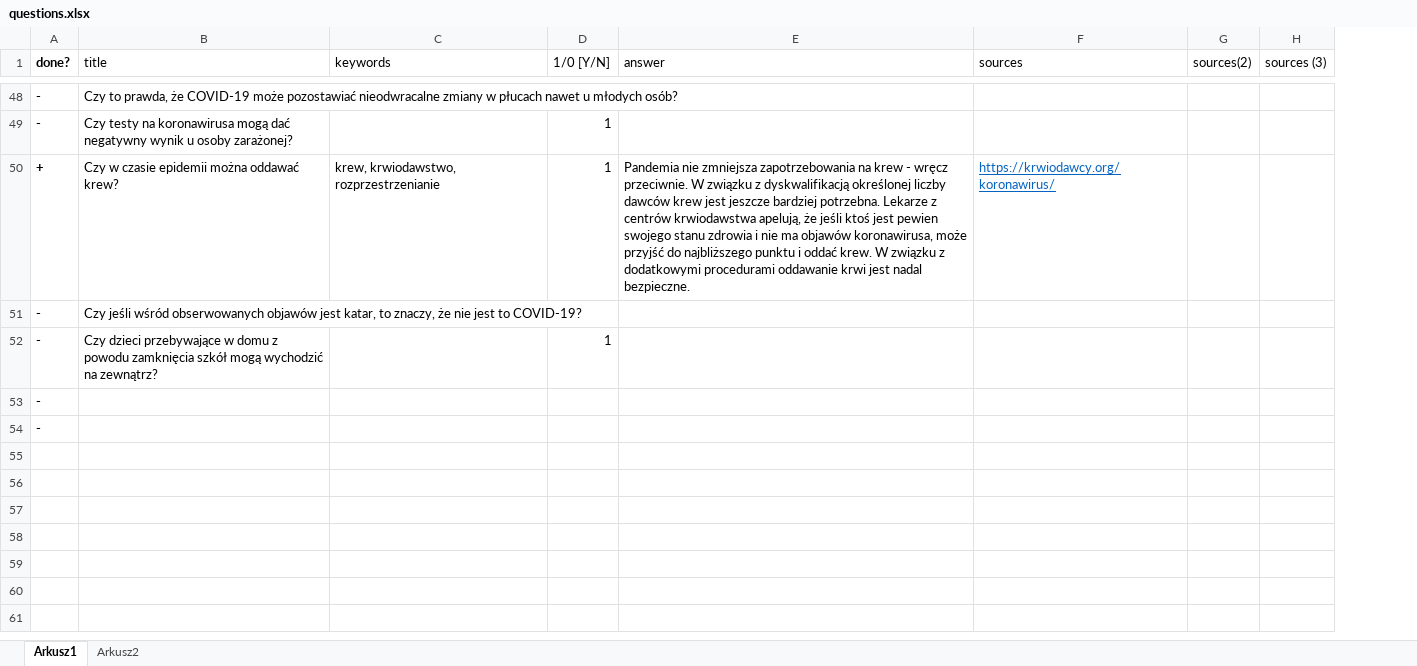
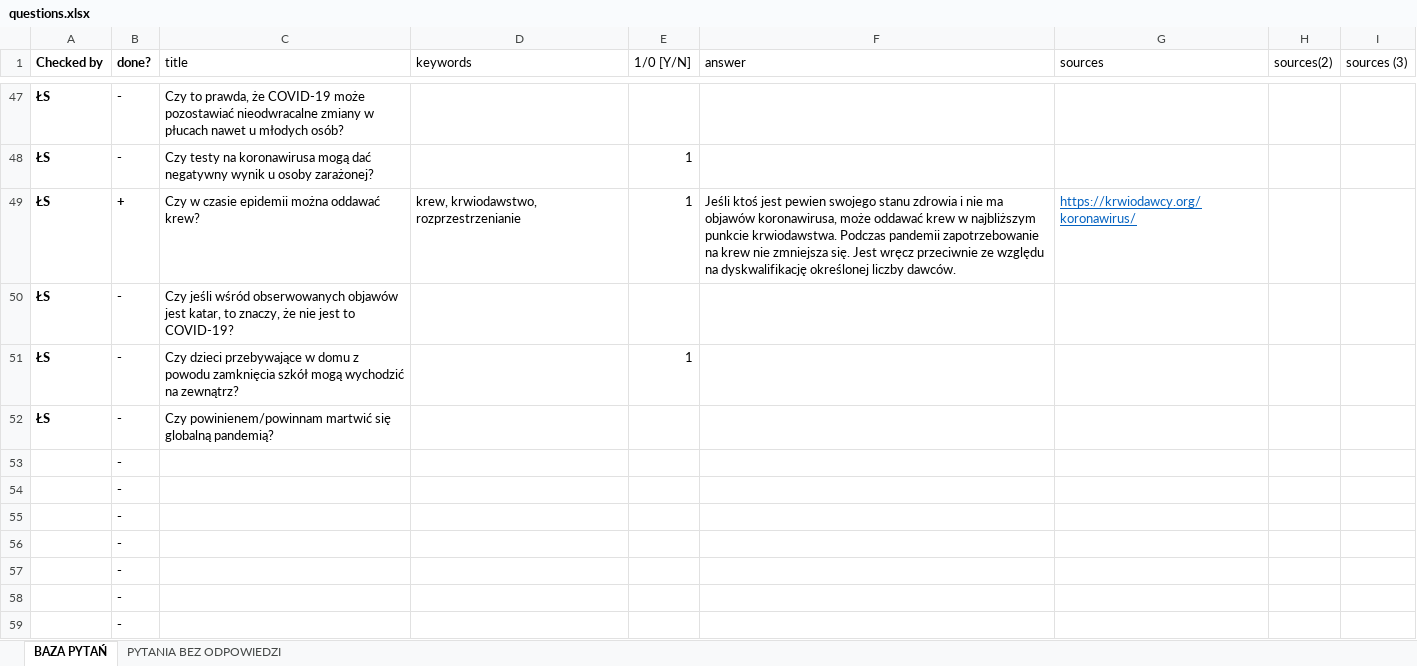
Before and after one commit to Fact-Fakes/fafa, an Excel workbook: questions.xlsx, sheet BAZA PYTAŃ, drawn as a sheet; only a part is shown, gaps mark what is left out; values as stored, in another font and other column widths than the file's, no borders; charts and pictures and conditional formats not drawn; addresses are those after the commit; the diff covers the shown part only; the diff names each change by its address in the sheet, - before the commit and + after, or states it on an @@ line.

```diff
--- a/questions.xlsx (sheet BAZA PYTAŃ)
+++ b/questions.xlsx (sheet BAZA PYTAŃ)
-sheet tab: Arkusz1
+sheet tab: BAZA PYTAŃ
-sheet tab: Arkusz2
+sheet tab: PYTANIA BEZ ODPOWIEDZI
+column A (Checked by), rows 47-51: all ŁS
-F49 (answer): Pandemia nie zmniejsza zapotrzebowania na krew - wręcz przeciwnie. W związku z dyskwalifikacją określonej liczby dawców krew jest jeszcze bardziej potrzebna. Lekarze z centrów krwiodawstwa apelują, że jeśli ktoś jest pewien swojego stanu zdrowia i nie ma objawów koronawirusa, może przyjść do najbliższego punktu i oddać krew. W związku z dodatkowymi procedurami oddawanie krwi jest nadal bezpieczne.
+F49 (answer): Jeśli ktoś jest pewien swojego stanu zdrowia i nie ma objawów koronawirusa, może oddawać krew w najbliższym punkcie krwiodawstwa. Podczas pandemii zapotrzebowanie na krew nie zmniejsza się. Jest wręcz przeciwnie ze względu na dyskwalifikację określonej liczby dawców.
+row 52: ŁS | - | Czy powinienem/powinnam martwić się globalną pandemią?
+row 55:  | -
+row 56:  | -
+row 57:  | -
+row 58:  | -
+row 59:  | -
```
Also changed, not shown: 11 added rows, 1 removed row and 19 edited cells elsewhere in this sheet, sheet PYTANIA BEZ ODPOWIEDZI, formulas that keep their value, charts or pictures, 1 other file.
